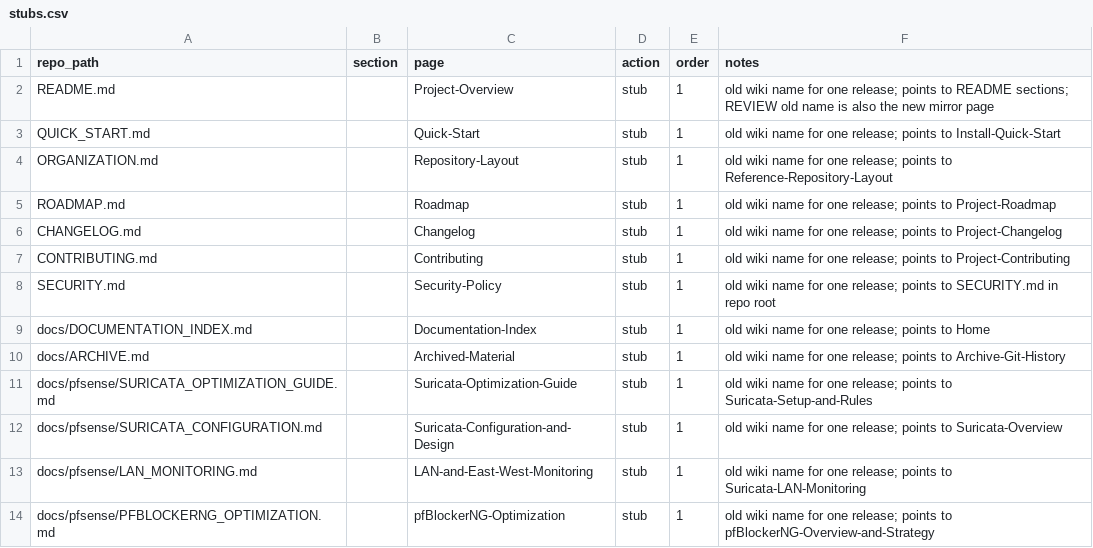
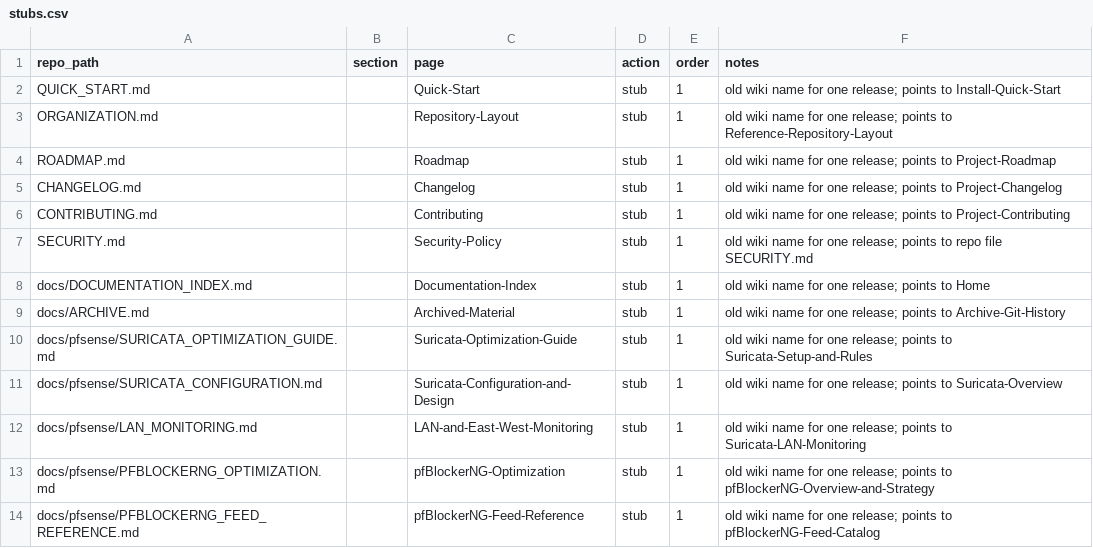
Before and after one commit to ChiefGyk3D/pfsense-siem-stack, a CSV file: docs-migration/stubs.csv, drawn as a sheet; only a part is shown; the shorter side is filled out with more unchanged rows.

```diff
--- a/docs-migration/stubs.csv
+++ b/docs-migration/stubs.csv
@@ -1,3 +1,2 @@
 repo_path,section,page,action,order,notes
-README.md,,Project-Overview,stub,1,old wiki name for one release; points to README sections; REVIEW old name is also the new mirror page
 QUICK_START.md,,Quick-Start,stub,1,old wiki name for one release; points to Install-Quick-Start
@@ -7,3 +6,3 @@ CHANGELOG.md,,Changelog,stub,1,old wiki name for one release; points to Project-
 CONTRIBUTING.md,,Contributing,stub,1,old wiki name for one release; points to Project-Contributing
-SECURITY.md,,Security-Policy,stub,1,old wiki name for one release; points to SECURITY.md in repo root
+SECURITY.md,,Security-Policy,stub,1,old wiki name for one release; points to repo file SECURITY.md
 docs/DOCUMENTATION_INDEX.md,,Documentation-Index,stub,1,old wiki name for one release; points to Home
```
Also changed, not shown: docs-migration/registry.csv, 5 other files.
